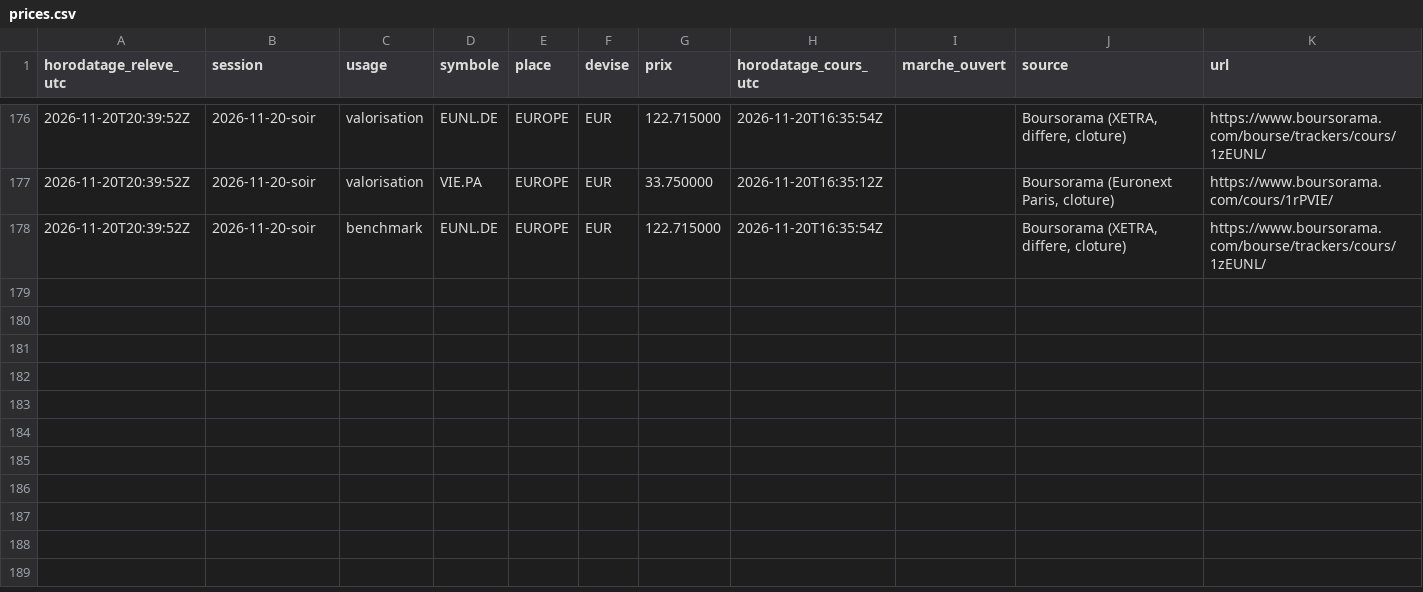
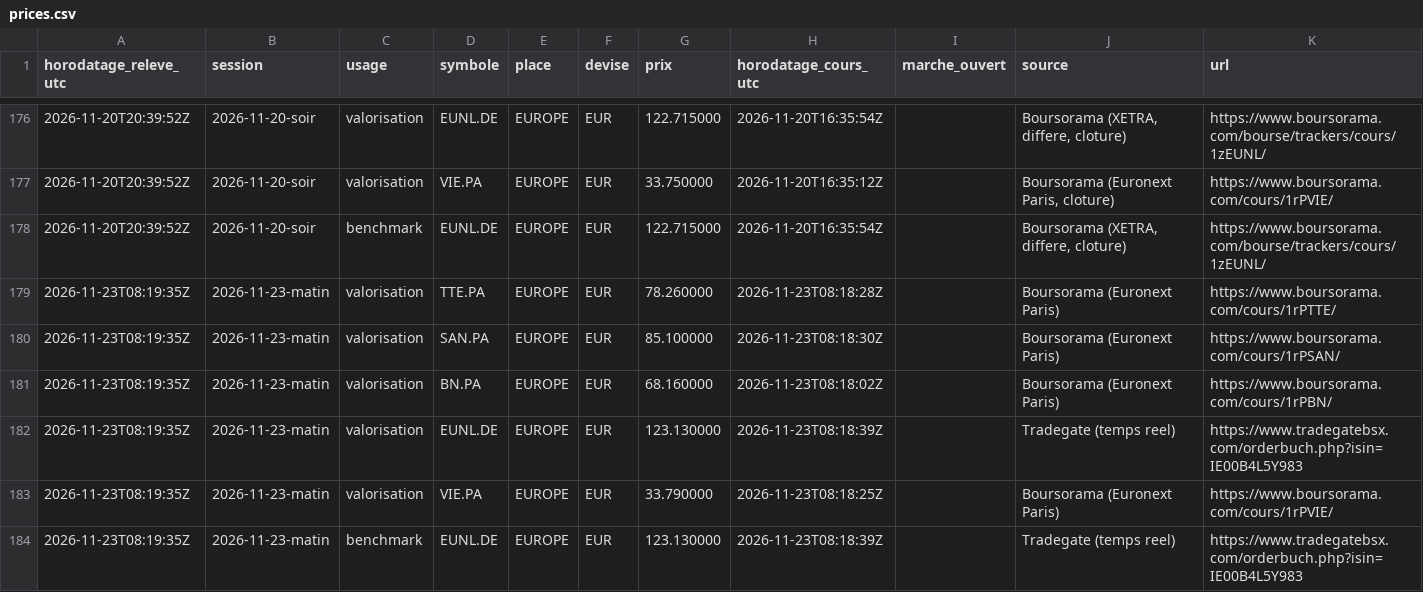
Before and after one commit to Ylhan13/portefeuille.ia, a CSV file: state/prices.csv, drawn as a sheet; only a part is shown, gaps mark what is left out.

```diff
--- a/state/prices.csv
+++ b/state/prices.csv
@@ -178 +178,7 @@ horodatage_releve_utc,session,usage,symbole,place,devise,prix,horodatage_cours_u
 2026-11-20T20:39:52Z,2026-11-20-soir,benchmark,EUNL.DE,EUROPE,EUR,122.715000,2026-11-20T16:35:54Z,,"Boursorama (XETRA, differe, cloture)",https://www.boursorama.com/bourse/trackers/cours/1zEUNL/
+2026-11-23T08:19:35Z,2026-11-23-matin,valorisation,TTE.PA,EUROPE,EUR,78.260000,2026-11-23T08:18:28Z,,Boursorama (Euronext Paris),https://www.boursorama.com/cours/1rPTTE/
+2026-11-23T08:19:35Z,2026-11-23-matin,valorisation,SAN.PA,EUROPE,EUR,85.100000,2026-11-23T08:18:30Z,,Boursorama (Euronext Paris),https://www.boursorama.com/cours/1rPSAN/
+2026-11-23T08:19:35Z,2026-11-23-matin,valorisation,BN.PA,EUROPE,EUR,68.160000,2026-11-23T08:18:02Z,,Boursorama (Euronext Paris),https://www.boursorama.com/cours/1rPBN/
+2026-11-23T08:19:35Z,2026-11-23-matin,valorisation,EUNL.DE,EUROPE,EUR,123.130000,2026-11-23T08:18:39Z,,Tradegate (temps reel),https://www.tradegatebsx.com/orderbuch.php?isin=IE00B4L5Y983
+2026-11-23T08:19:35Z,2026-11-23-matin,valorisation,VIE.PA,EUROPE,EUR,33.790000,2026-11-23T08:18:25Z,,Boursorama (Euronext Paris),https://www.boursorama.com/cours/1rPVIE/
+2026-11-23T08:19:35Z,2026-11-23-matin,benchmark,EUNL.DE,EUROPE,EUR,123.130000,2026-11-23T08:18:39Z,,Tradegate (temps reel),https://www.tradegatebsx.com/orderbuch.php?isin=IE00B4L5Y983
```
Also changed, not shown: state/history.csv, 2 other files.
